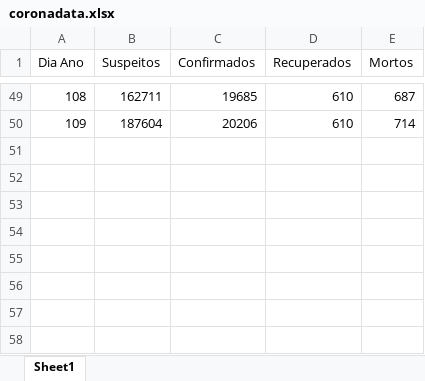
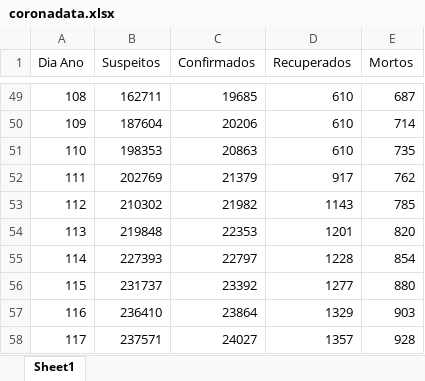
Before and after one commit to SPTS7/COVID-19-Portugal, an Excel workbook: coronadata.xlsx, sheet Sheet1, drawn as a sheet; only a part is shown, gaps mark what is left out; values as stored, in another font and other column widths than the file's, no borders; the diff names each change by its address in the sheet, - before the commit and + after, or states it on an @@ line.

Commit message:
daily data

```diff
--- a/coronadata.xlsx (sheet Sheet1)
+++ b/coronadata.xlsx (sheet Sheet1)
+row 51: 110 | 198353 | 20863 | 610 | 735
+row 52: 111 | 202769 | 21379 | 917 | 762
+row 53: 112 | 210302 | 21982 | 1143 | 785
+row 54: 113 | 219848 | 22353 | 1201 | 820
+row 55: 114 | 227393 | 22797 | 1228 | 854
+row 56: 115 | 231737 | 23392 | 1277 | 880
+row 57: 116 | 236410 | 23864 | 1329 | 903
+row 58: 117 | 237571 | 24027 | 1357 | 928
```
Also changed, not shown: 3 other files.
